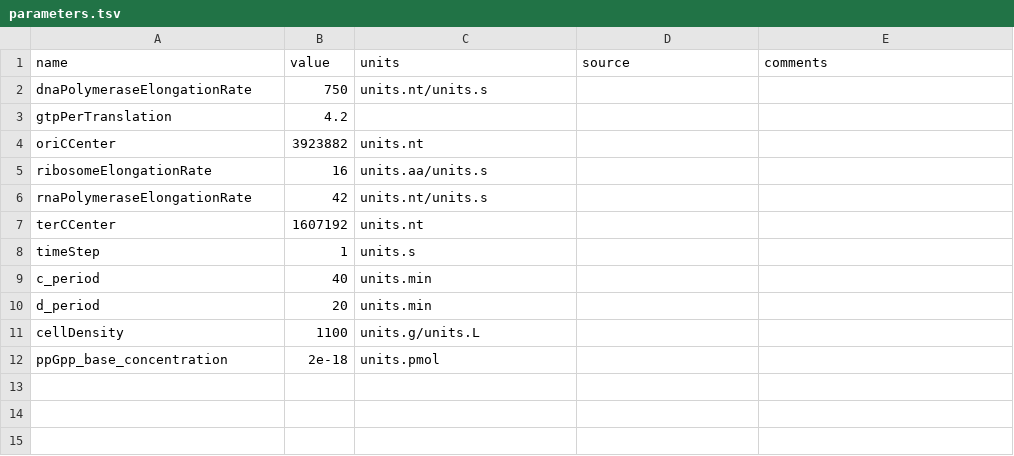
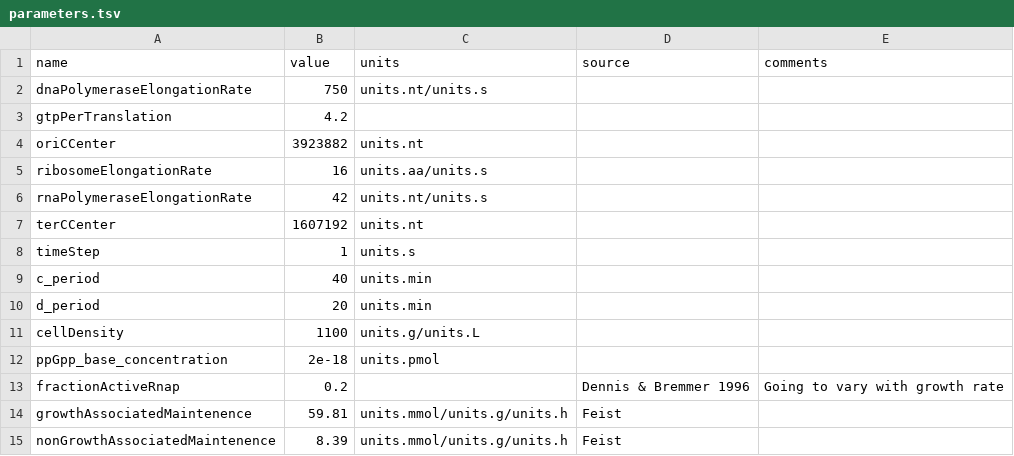
Before and after one commit to CovertLab/wcEcoli, a TSV file: reconstruction/ecoli/flat/parameters.tsv, drawn as a sheet; the diff names each change by its address in the sheet, - before the commit and + after, or states it on an @@ line.

```diff
--- a/reconstruction/ecoli/flat/parameters.tsv
+++ b/reconstruction/ecoli/flat/parameters.tsv
+row 13: fractionActiveRnap | 0.2 |  | Dennis & Bremmer 1996 | Going to vary with growth rate
+row 14: growthAssociatedMaintenence | 59.81 | units.mmol/units.g/units.h | Feist
+row 15: nonGrowthAssociatedMaintenence | 8.39 | units.mmol/units.g/units.h | Feist
```
Also changed, not shown: 1 other file.
